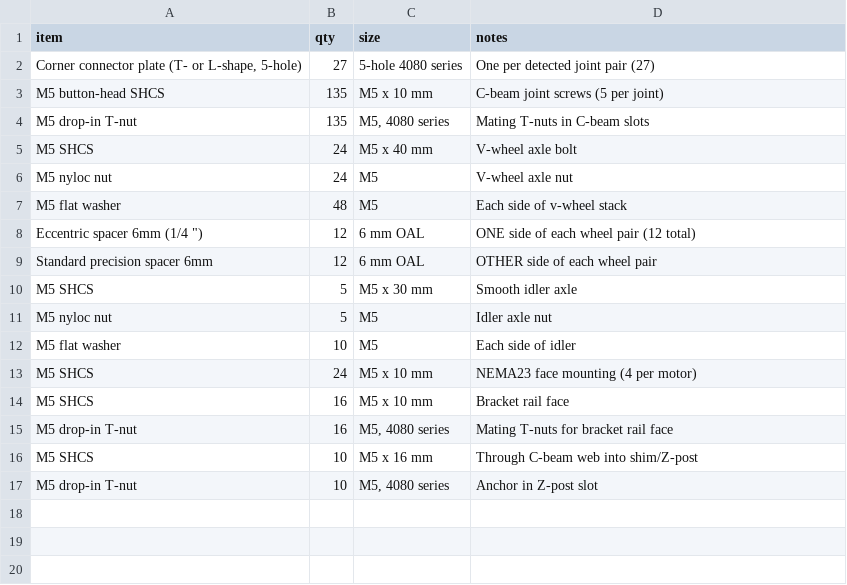
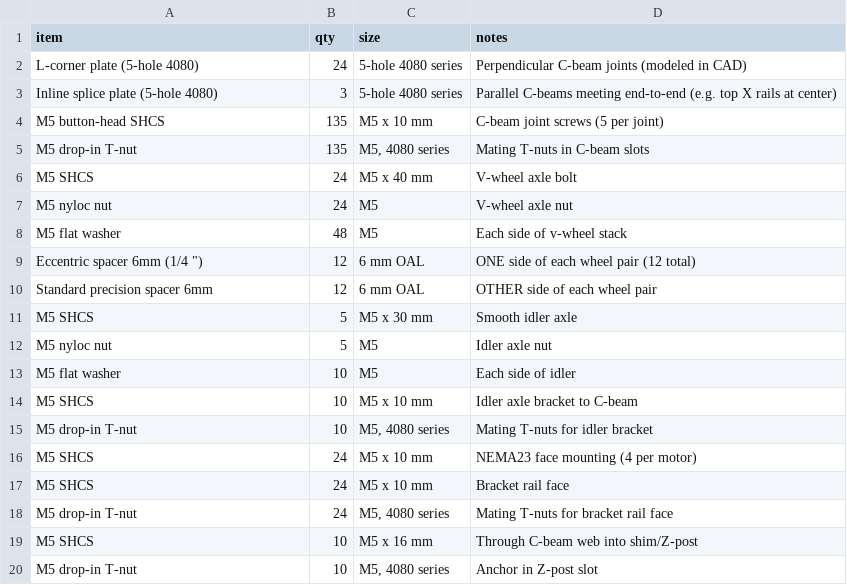
Before and after one commit to sunnyday-technologies/M3-CRETE, a CSV file: CAD/bom_hardware.csv, drawn as a sheet.

Commit message:
feat(cad): add corner connectors, Y-motor brackets, idler brackets
Three new render groups make the model buildable instead of just
structural. Total parts 90 -> 121.

Corner connector plates (24)
  Detected via 5mm cbeam-cbeam adjacency, filtered to perpendicular
  joints only. Each is a 80x80x5 steel plate placed on the OUTSIDE
  face of the joint (cross-product of the two beam axes determines the
  plate normal; pushed outward from the frame center). Inline parallel
  cbeam joins at X=1040 (3 of them) get inline splice plates listed in
  the BOM but not modeled — they're trivial geometry.

Y-motor brackets (2)
  Reuses the existing _make_generic_bracket('X') template at the +/-X
  side of each Y-motor. Bracket count goes 4 (Z-motor) -> 6 total.

Idler axle brackets (5)
  Simple 30x30x5 steel plate behind each idler, pushed outward in X.
  Anchors the smooth idler axle to its host C-beam slot.

BOM updates
  - bom_structural.csv: added "Idler axle bracket" (5) and "4080 corner
    connector plate L/T" (24) line items; bracket qty 4 -> 6 with note
    "4 Z + 2 Y".
  - bom_hardware.csv: split "Corner connector plate" into "L-corner
    plate (24)" + "Inline splice plate (3)" so the CAD-modeled count
    matches structural and the splices are still ordered. Added 2x
    M5x10 + T-nut per idler bracket. M5 totals: 193 x10 + 10 x16 + 5
    x30 + 24 x40 = 232 SHCS, 179 T-nuts, 29 nyloc, 58 washers.
  - bom_generate.py: new dim signatures for connector and idlerbrk;
    fixed the assy loader to use toCompound() with bbox dedup (was
    miscounting earlier).

Self-check still clean (only the 2x designed motor-belt pulley contact
at 20.7 mm^3).

```diff
--- a/CAD/bom_hardware.csv
+++ b/CAD/bom_hardware.csv
@@ -1,3 +1,4 @@
 item,qty,size,notes
-"Corner connector plate (T- or L-shape, 5-hole)",27,5-hole 4080 series,One per detected joint pair (27)
+L-corner plate (5-hole 4080),24,5-hole 4080 series,Perpendicular C-beam joints (modeled in CAD)
+Inline splice plate (5-hole 4080),3,5-hole 4080 series,Parallel C-beams meeting end-to-end (e.g. top X rails at center)
 M5 button-head SHCS,135,M5 x 10 mm,C-beam joint screws (5 per joint)
@@ -12,5 +13,7 @@ M5 nyloc nut,5,M5,Idler axle nut
 M5 flat washer,10,M5,Each side of idler
+M5 SHCS,10,M5 x 10 mm,Idler axle bracket to C-beam
+M5 drop-in T-nut,10,"M5, 4080 series",Mating T-nuts for idler bracket
 M5 SHCS,24,M5 x 10 mm,NEMA23 face mounting (4 per motor)
-M5 SHCS,16,M5 x 10 mm,Bracket rail face
-M5 drop-in T-nut,16,"M5, 4080 series",Mating T-nuts for bracket rail face
+M5 SHCS,24,M5 x 10 mm,Bracket rail face
+M5 drop-in T-nut,24,"M5, 4080 series",Mating T-nuts for bracket rail face
 M5 SHCS,10,M5 x 16 mm,Through C-beam web into shim/Z-post
```
Also changed, not shown: CAD/bom_structural.csv, 4 other files.
